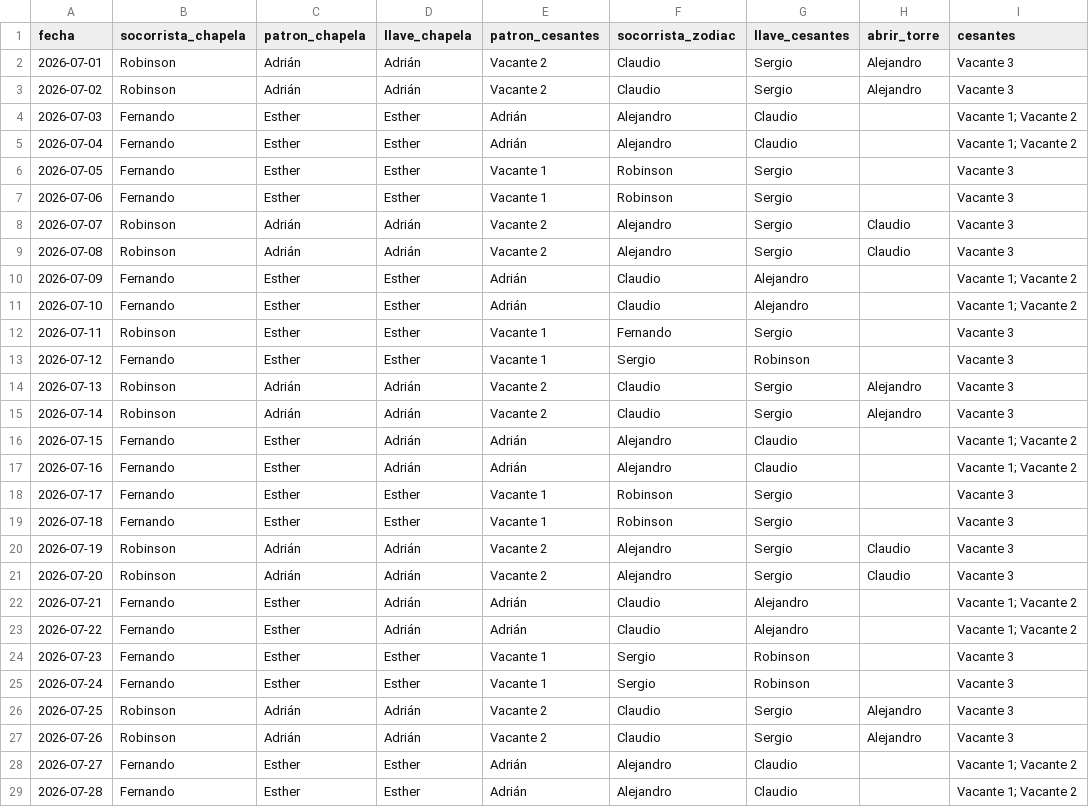
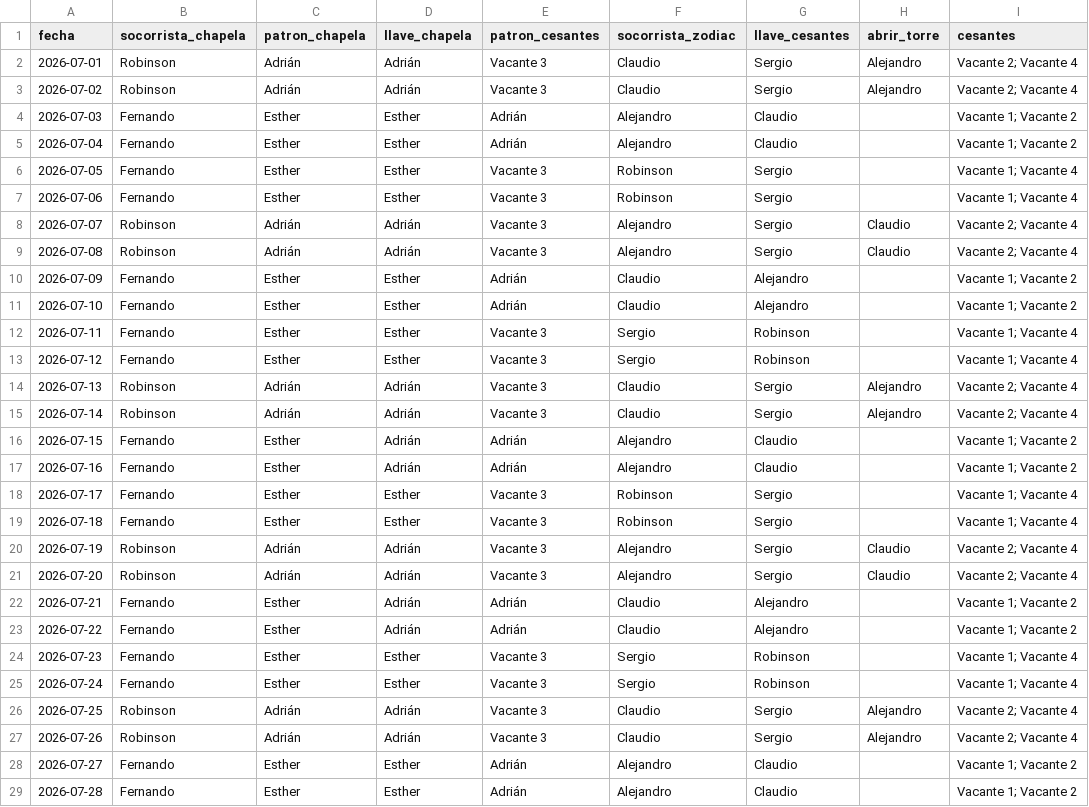
Before and after one commit to andrespi97/playas, a CSV file: turnos_jul_sep_2026.csv, drawn as a sheet; only a part is shown; the diff covers the shown part only; the diff names each change by its address in the sheet, - before the commit and + after, or states it on an @@ line.

```diff
--- a/turnos_jul_sep_2026.csv
+++ b/turnos_jul_sep_2026.csv
-E2:E3 (patron_cesantes): Vacante 2
+E2:E3 (patron_cesantes): Vacante 3
-I2:I3 (cesantes): Vacante 3
+I2:I3 (cesantes): Vacante 2; Vacante 4
-E6:E7 (patron_cesantes): Vacante 1
+E6:E7 (patron_cesantes): Vacante 3
-I6:I7 (cesantes): Vacante 3
+I6:I7 (cesantes): Vacante 1; Vacante 4
-E8:E9 (patron_cesantes): Vacante 2
+E8:E9 (patron_cesantes): Vacante 3
-I8:I9 (cesantes): Vacante 3
+I8:I9 (cesantes): Vacante 2; Vacante 4
-B12 (socorrista_chapela): Robinson
+B12 (socorrista_chapela): Fernando
-E12:E13 (patron_cesantes): Vacante 1
+E12:E13 (patron_cesantes): Vacante 3
-F12 (socorrista_zodiac): Fernando
+F12 (socorrista_zodiac): Sergio
-G12 (llave_cesantes): Sergio
+G12 (llave_cesantes): Robinson
-I12:I13 (cesantes): Vacante 3
+I12:I13 (cesantes): Vacante 1; Vacante 4
-E14:E15 (patron_cesantes): Vacante 2
+E14:E15 (patron_cesantes): Vacante 3
-I14:I15 (cesantes): Vacante 3
+I14:I15 (cesantes): Vacante 2; Vacante 4
-E18:E19 (patron_cesantes): Vacante 1
+E18:E19 (patron_cesantes): Vacante 3
-I18:I19 (cesantes): Vacante 3
+I18:I19 (cesantes): Vacante 1; Vacante 4
-E20:E21 (patron_cesantes): Vacante 2
+E20:E21 (patron_cesantes): Vacante 3
-I20:I21 (cesantes): Vacante 3
+I20:I21 (cesantes): Vacante 2; Vacante 4
-E24:E25 (patron_cesantes): Vacante 1
+E24:E25 (patron_cesantes): Vacante 3
-I24:I25 (cesantes): Vacante 3
+I24:I25 (cesantes): Vacante 1; Vacante 4
-E26:E27 (patron_cesantes): Vacante 2
+E26:E27 (patron_cesantes): Vacante 3
-I26:I27 (cesantes): Vacante 3
+I26:I27 (cesantes): Vacante 2; Vacante 4
```
Also changed, not shown: 88 edited cells elsewhere in this file, 7 other files.
